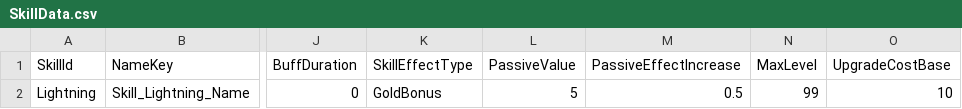
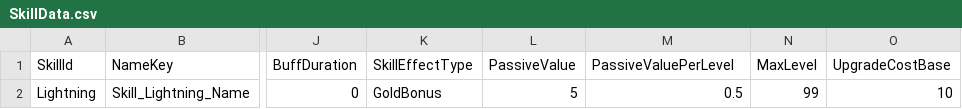
Before and after one commit to HundredBong/Project_I, a CSV file: Assets/Resources/CSV/SkillData.csv, drawn as a sheet; only a part is shown, gaps mark what is left out; the diff names each change by its address in the sheet, - before the commit and + after, or states it on an @@ line.

```diff
--- a/Assets/Resources/CSV/SkillData.csv
+++ b/Assets/Resources/CSV/SkillData.csv
-M1: PassiveEffectIncrease
+M1: PassiveValuePerLevel
```
Also changed, not shown: 12 other files.
